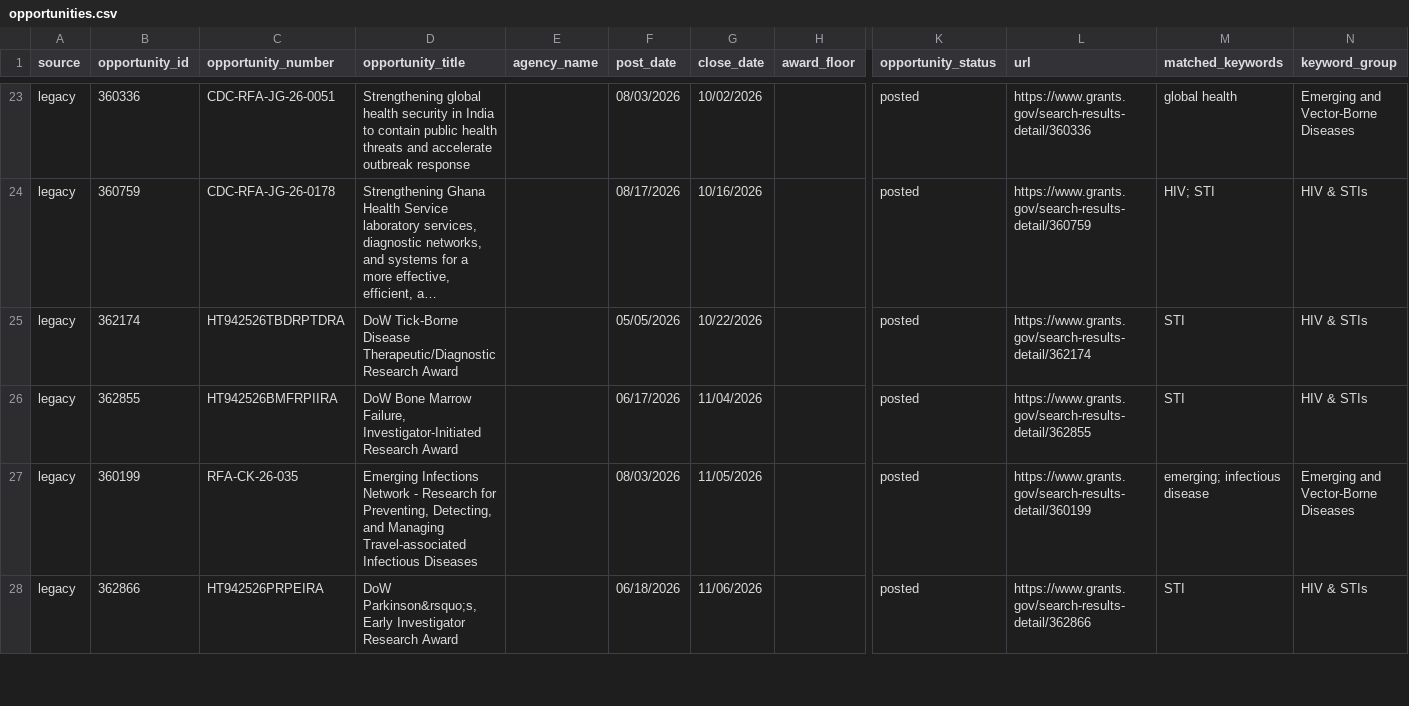
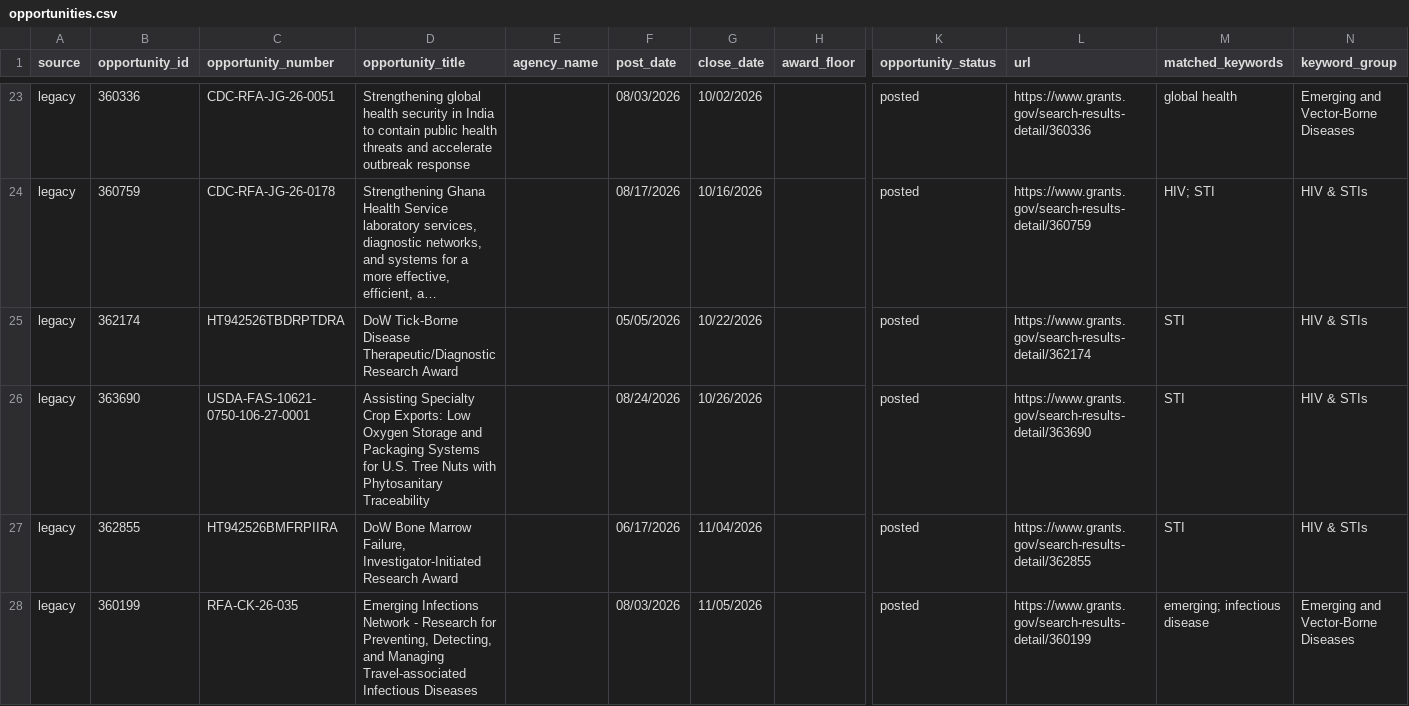
Before and after one commit to wf-id/grantscraper, a CSV file: docs/opportunities.csv, drawn as a sheet; only a part is shown, gaps mark what is left out; the shorter side is filled out with more unchanged rows; long unchanged cells end in …; rows hold the shown columns only; the diff names each change by its address in the sheet, - before the commit and + after, or states it on an @@ line.

```diff
--- a/docs/opportunities.csv
+++ b/docs/opportunities.csv
+row 26: legacy | 363690 | USDA-FAS-10621-0750-106-27-0001 | Assisting Specialty Crop Exports: Low Oxygen Storage and Packaging Systems for U.S. Tree Nuts with Phytosanitary Traceability |  | 08/24/2026 | 10/26/2026 |  | posted | https://www.grants.gov/search-results-detail/363690 | STI | HIV & STIs
```
Also changed, not shown: 1 other file.
